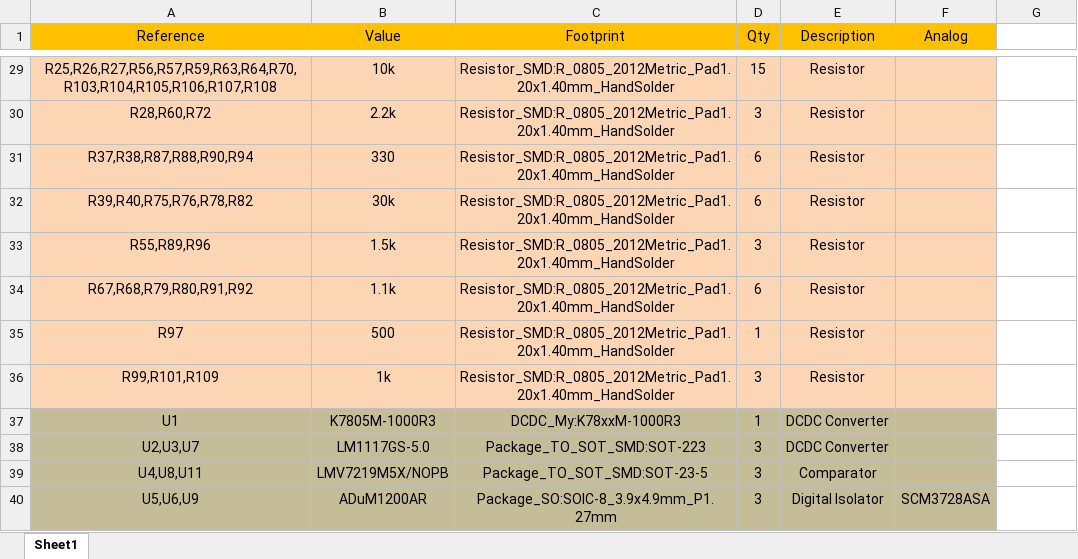
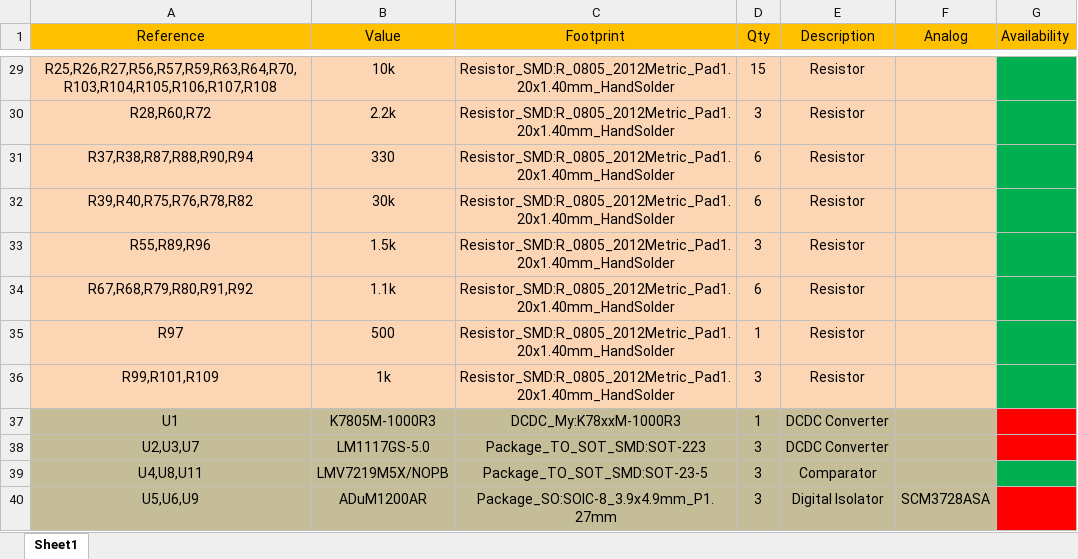
Before and after one commit to Alexandr-Filatov/Three-Phase-80kWt, an Excel workbook: bom/BOM_Three_Phase_Driver_VER2.0.xlsx, sheet Sheet1, drawn as a sheet; only a part is shown, gaps mark what is left out; values as stored, in another font and other column widths than the file's, no borders; the diff covers the shown part only; the diff names each change by its address in the sheet, - before the commit and + after, or states it on an @@ line.

```diff
--- a/bom/BOM_Three_Phase_Driver_VER2.0.xlsx (sheet Sheet1)
+++ b/bom/BOM_Three_Phase_Driver_VER2.0.xlsx (sheet Sheet1)
-G1: (empty)
+G1: Availability
-G1 fill: none
+G1 fill: #FFC000
-G29:G36 fill: none
+G29:G36 fill: #00B050
-G37:G38 fill: none
+G37:G38 fill: #FF0000
-G39 fill: none
+G39 fill: #00B050
-G40 fill: none
+G40 fill: #FF0000
```
Also changed, not shown: 2 edited cells and cell formats elsewhere in this sheet.
